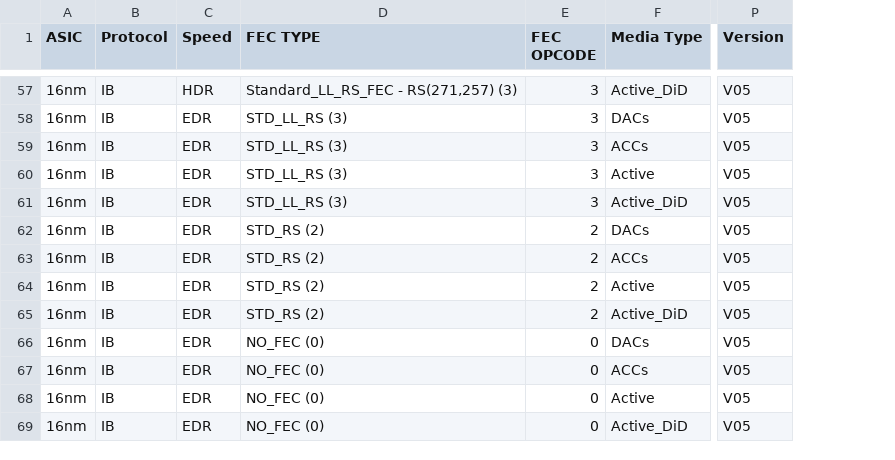
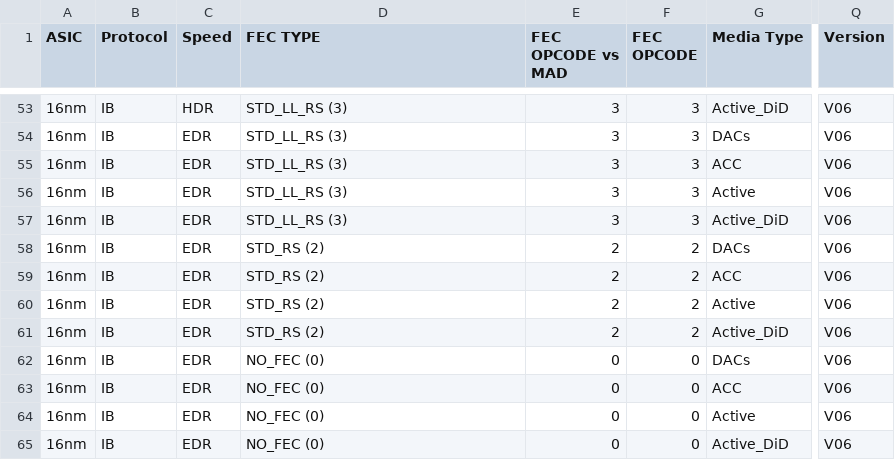
Before and after one commit to Mellanox/ufm_sdk_3.0, a CSV file: plugins/pdr_deterministic_plugin/build/config/Field_BER_Thresholds.csv, drawn as a sheet; only a part is shown, gaps mark what is left out; addresses are those after the commit; the diff covers the shown part only; the diff names each change by its address in the sheet, - before the commit and + after, or states it on an @@ line.

```diff
--- a/plugins/pdr_deterministic_plugin/build/config/Field_BER_Thresholds.csv
+++ b/plugins/pdr_deterministic_plugin/build/config/Field_BER_Thresholds.csv
+column E (FEC OPCODE vs MAD), rows 53-65: 3 | 3 | 3 | 3 | 3 | 2 | 2 | 2 | 2 | 0 | 0 | 0 | 0
-D53 (FEC TYPE): Standard_LL_RS_FEC - RS(271,257) (3)
+D53 (FEC TYPE): STD_LL_RS (3)
-Q53:Q65 (Version): V05
+Q53:Q65 (Version): V06
-G55 (Media Type): ACCs
+G55 (Media Type): ACC
-G59 (Media Type): ACCs
+G59 (Media Type): ACC
-G63 (Media Type): ACCs
+G63 (Media Type): ACC
```
Also changed, not shown: 4 removed rows and 102 edited cells elsewhere in this file, 2 other files.
